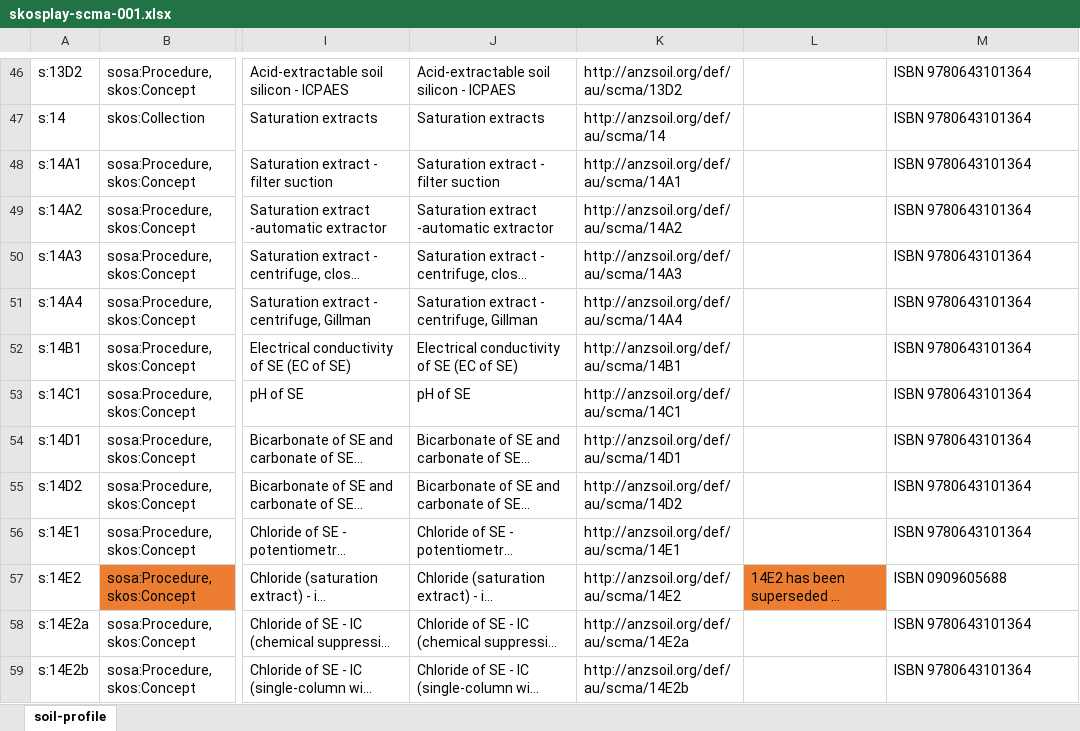
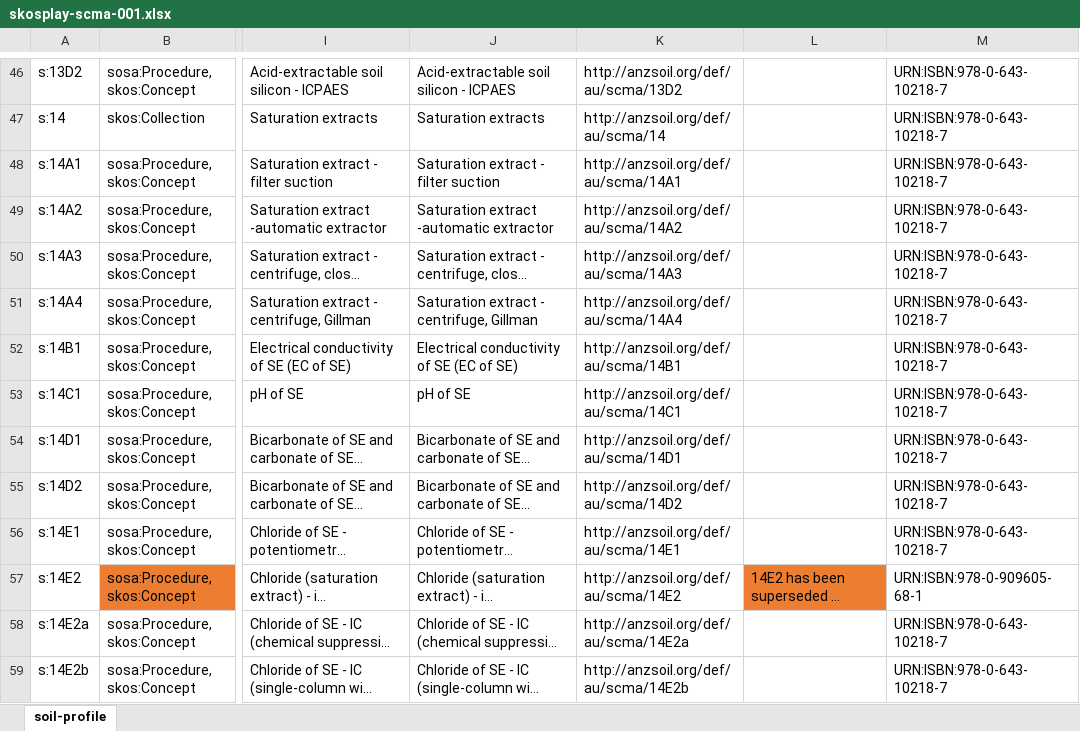
Before and after one commit to ANZSoilData/def-au-scm, an Excel workbook: scma/skosplay-scma-001.xlsx, sheet soil-profile, drawn as a sheet; only a part is shown, gaps mark what is left out; long unchanged cells end in …; values as stored, in another font and other column widths than the file's, no borders; the diff covers the shown part only; the diff names each change by its address in the sheet, - before the commit and + after, or states it on an @@ line.

Commit message:
Convert ISBNs to URNs

```diff
--- a/scma/skosplay-scma-001.xlsx (sheet soil-profile)
+++ b/scma/skosplay-scma-001.xlsx (sheet soil-profile)
-M46:M56: ISBN 9780643101364
+M46:M56: URN:ISBN:978-0-643-10218-7
-M57: ISBN 0909605688
+M57: URN:ISBN:978-0-909605-68-1
-M58:M59: ISBN 9780643101364
+M58:M59: URN:ISBN:978-0-643-10218-7
```
Also changed, not shown: 252 edited cells elsewhere in this sheet.
